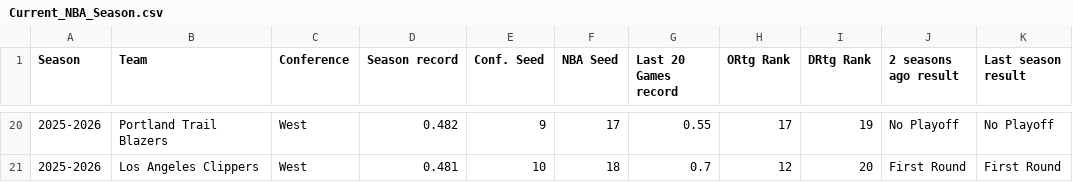
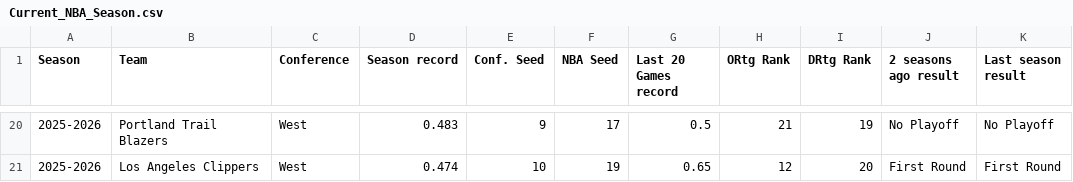
Before and after one commit to rscadrien/NBA_Playoff, a CSV file: Data/Current_NBA_Season.csv, drawn as a sheet; only a part is shown, gaps mark what is left out; the diff covers the shown part only.

Commit message:
Update data for current season

```diff
--- a/Data/Current_NBA_Season.csv
+++ b/Data/Current_NBA_Season.csv
@@ -20,2 +20,2 @@
-2025-2026,Portland Trail Blazers,West,0.482,9,17,0.55,17,19,No Playoff,No Playoff
-2025-2026,Los Angeles Clippers,West,0.481,10,18,0.7,12,20,First Round,First Round
+2025-2026,Portland Trail Blazers,West,0.483,9,17,0.5,21,19,No Playoff,No Playoff
+2025-2026,Los Angeles Clippers,West,0.474,10,19,0.65,12,20,First Round,First Round
```
Also changed, not shown: 1 added row, 1 removed row and 60 edited cells elsewhere in this file.
